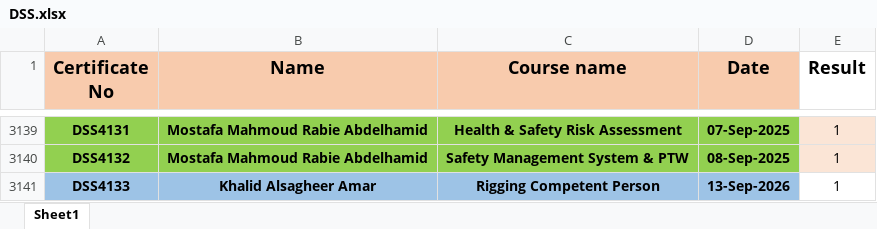
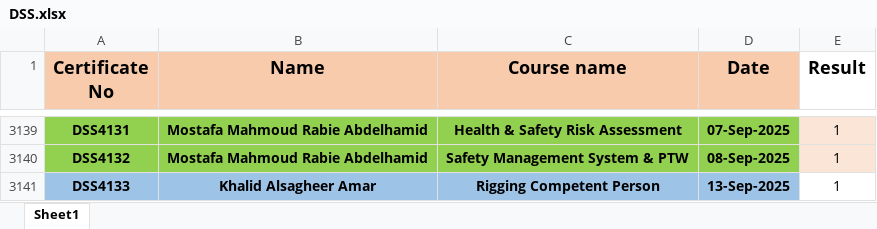
Before and after one commit to ahmedbendarey111/DSS_2025, an Excel workbook: DSS.xlsx, sheet Sheet1, drawn as a sheet; only a part is shown, gaps mark what is left out; values as stored, in another font and other column widths than the file's, no borders; the diff names each change by its address in the sheet, - before the commit and + after, or states it on an @@ line.

Commit message:
Add files via upload

```diff
--- a/DSS.xlsx (sheet Sheet1)
+++ b/DSS.xlsx (sheet Sheet1)
-D3141 (Date): 13-Sep-2026
+D3141 (Date): 13-Sep-2025
```
